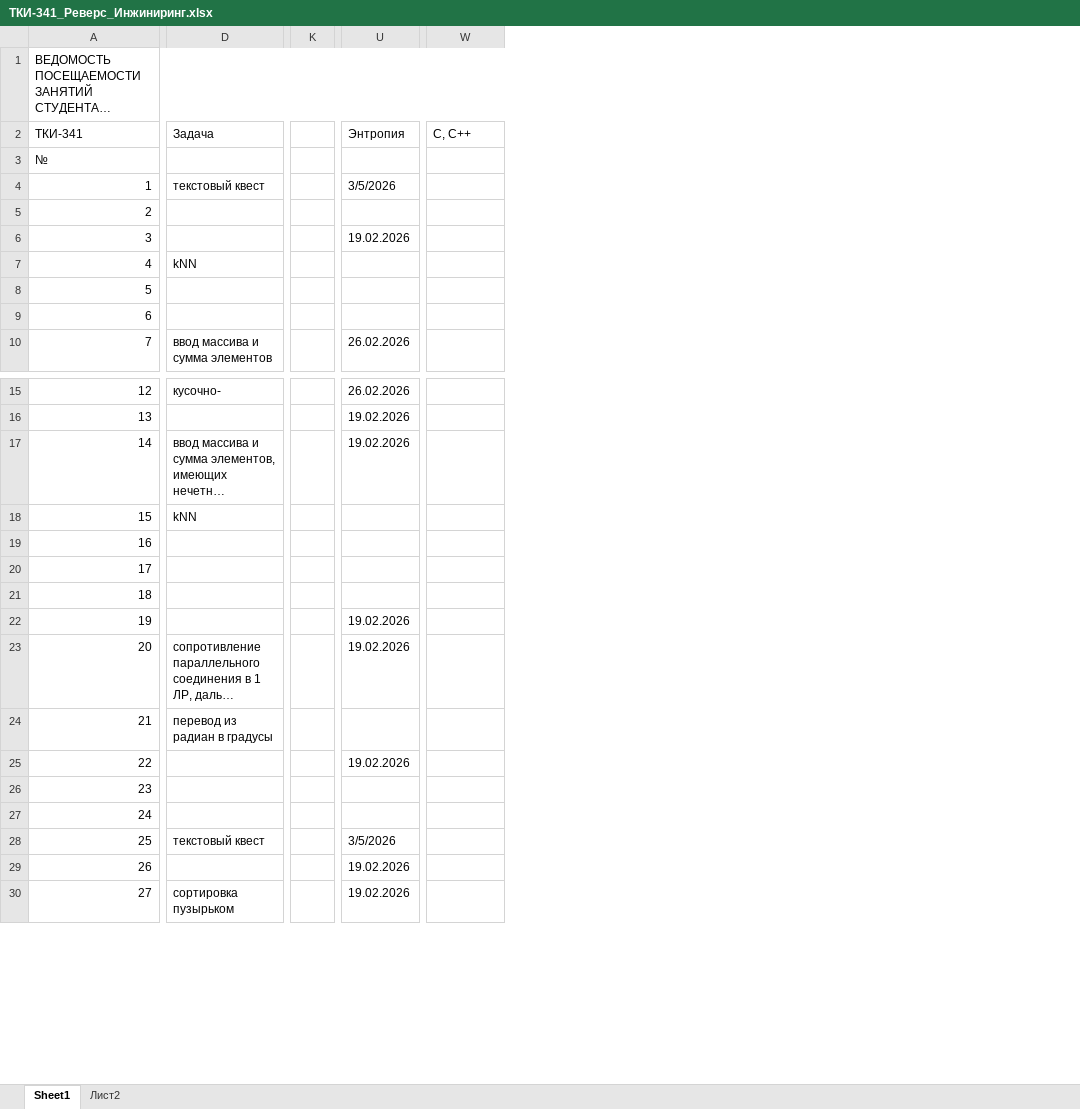
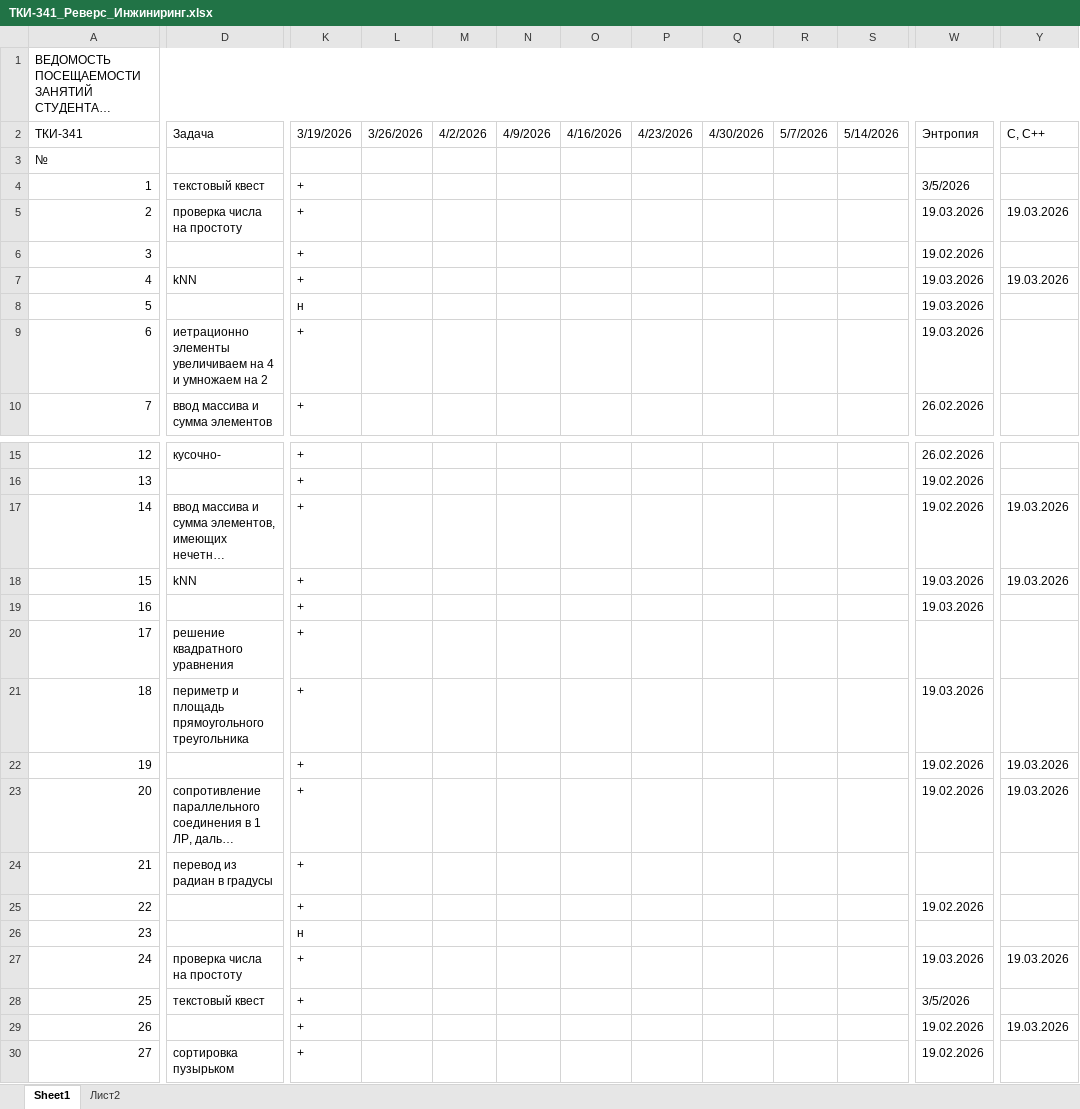
Before and after one commit to PeterMavzovin/Reverse_Engineering, an Excel workbook: ТКИ-341_Реверс_Инжиниринг.xlsx, sheet Sheet1, drawn as a sheet; only a part is shown, gaps mark what is left out; long unchanged cells end in …; values as stored, in another font and other column widths than the file's, no cell formats; removed rows and columns are numbered as before the commit, all else as after; the diff covers the shown part only; the diff names each change by its address in the sheet, - before the commit and + after, or states it on an @@ line.

Commit message:
Учет изменен

```diff
--- a/ТКИ-341_Реверс_Инжиниринг.xlsx (sheet Sheet1)
+++ b/ТКИ-341_Реверс_Инжиниринг.xlsx (sheet Sheet1)
-column K, empty
+column K, rows 2-10: 3/19/2026 |  | + | + | + | + | н | + | +; rows 15-30: + | + | + | + | + | + | + | + | + | + | + | н | + | + | + | +
+column L, row 2: 3/26/2026
+column M, row 2: 4/2/2026
+column N, row 2: 4/9/2026
+column O, row 2: 4/16/2026
+column P, row 2: 4/23/2026
+column Q, row 2: 4/30/2026
+column R, row 2: 5/7/2026
+column S, row 2: 5/14/2026
-D5: (empty)
+D5: проверка числа на простоту
-W5: (empty)
+W5: 19.03.2026
-Y5: (empty)
+Y5: 19.03.2026
-W7:W9: (empty)
+W7:W9: 19.03.2026
-Y7: (empty)
+Y7: 19.03.2026
-D9: (empty)
+D9: иетрационно элементы увеличиваем на 4 и умножаем на 2
-Y17:Y18: (empty)
+Y17:Y18: 19.03.2026
-W18:W19: (empty)
+W18:W19: 19.03.2026
-D20: (empty)
+D20: решение квадратного уравнения
-D21: (empty)
+D21: периметр и площадь прямоугольного треугольника
-W21: (empty)
+W21: 19.03.2026
-Y22:Y23: (empty)
+Y22:Y23: 19.03.2026
-D27: (empty)
+D27: проверка числа на простоту
-W27: (empty)
+W27: 19.03.2026
-Y27: (empty)
+Y27: 19.03.2026
-Y29: (empty)
+Y29: 19.03.2026
```
Also changed, not shown: 7 added columns and 13 removed columns elsewhere in this sheet, cell formats.
